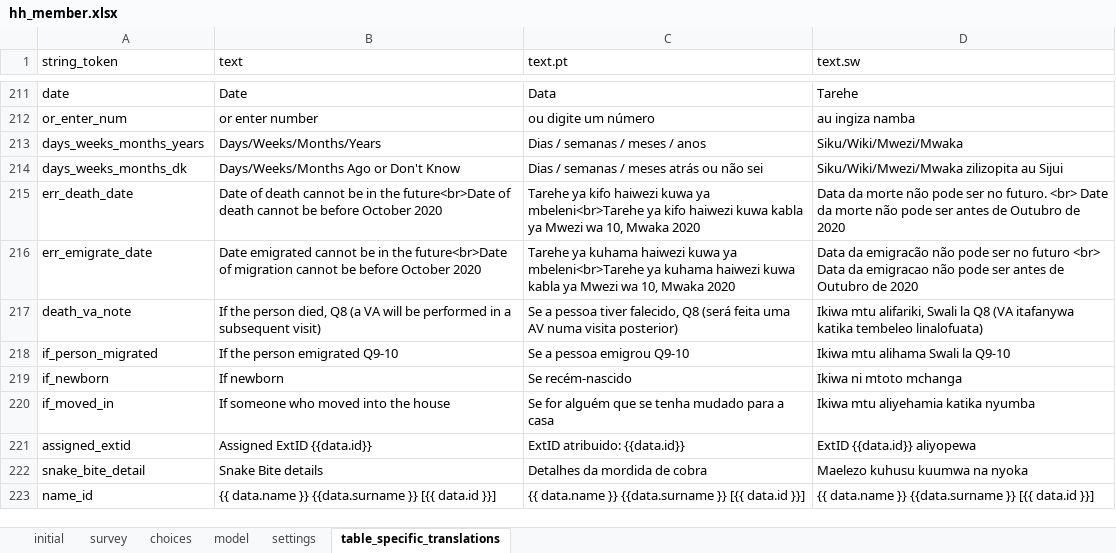
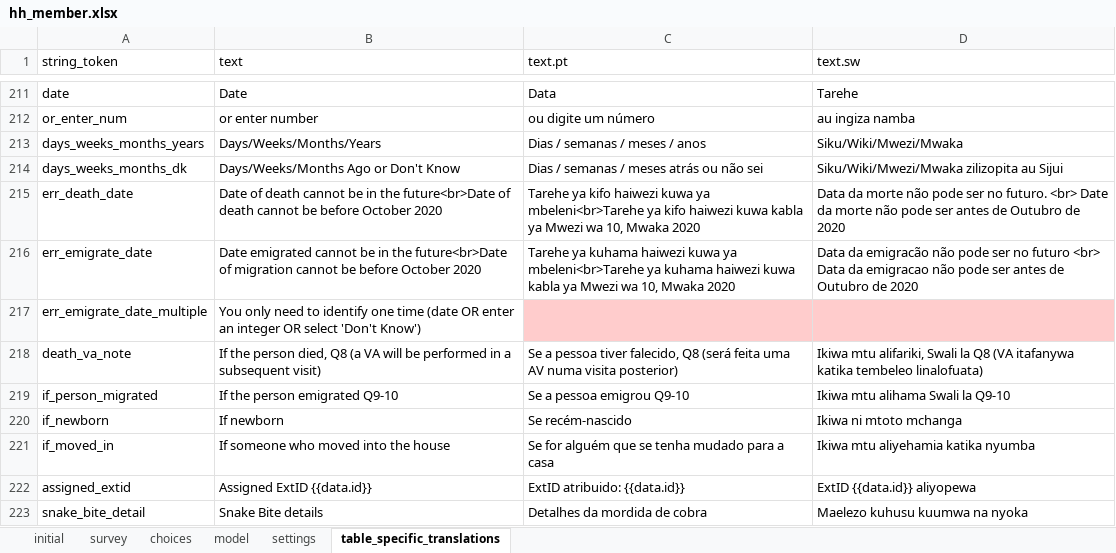
Before and after one commit to linl33/bohemia, an Excel workbook: odkx/app/config/tables/hh_member/forms/hh_member/hh_member.xlsx, sheet table_specific_translations, drawn as a sheet; only a part is shown, gaps mark what is left out; the shorter side is filled out with more unchanged rows; values as stored, in another font and other column widths than the file's, no borders; conditional formats not drawn; the diff names each change by its address in the sheet, - before the commit and + after, or states it on an @@ line.

```diff
--- a/odkx/app/config/tables/hh_member/forms/hh_member/hh_member.xlsx (sheet table_specific_translations)
+++ b/odkx/app/config/tables/hh_member/forms/hh_member/hh_member.xlsx (sheet table_specific_translations)
+row 217: err_emigrate_date_multiple | You only need to identify one time (date OR enter an integer OR select 'Don't Know')
```
Also changed, not shown: odkx/app/config/tables/census/forms/census/census.xlsx, odkx/app/config/tables/hh_member/forms/hh_member_exit/hh_member_exit.xlsx, 6 other files.
